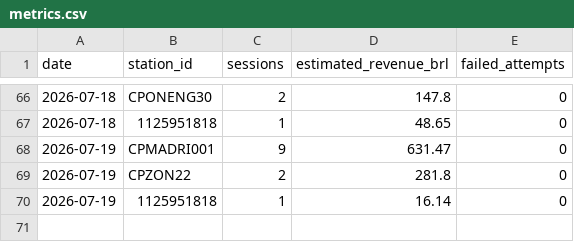
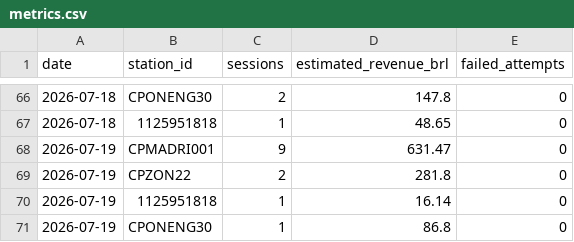
Before and after one commit to Thrcordeiro/ev-monitor, a CSV file: data/metrics.csv, drawn as a sheet; only a part is shown, gaps mark what is left out.

```diff
--- a/data/metrics.csv
+++ b/data/metrics.csv
@@ -70 +70,2 @@ date,station_id,sessions,estimated_revenue_brl,failed_attempts
 2026-07-19,1125951818,1,16.14,0
+2026-07-19,CPONENG30,1,86.8,0
```
Also changed, not shown: data/sessions.csv, 5 other files.
